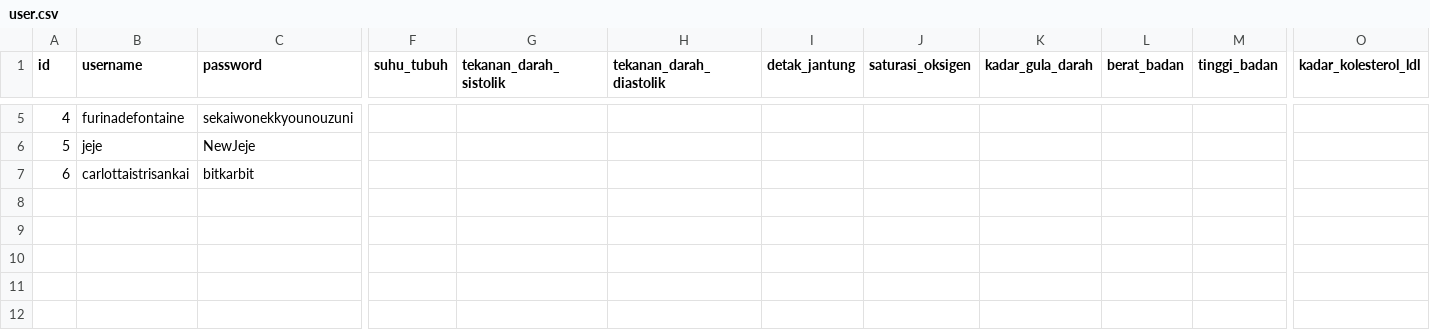
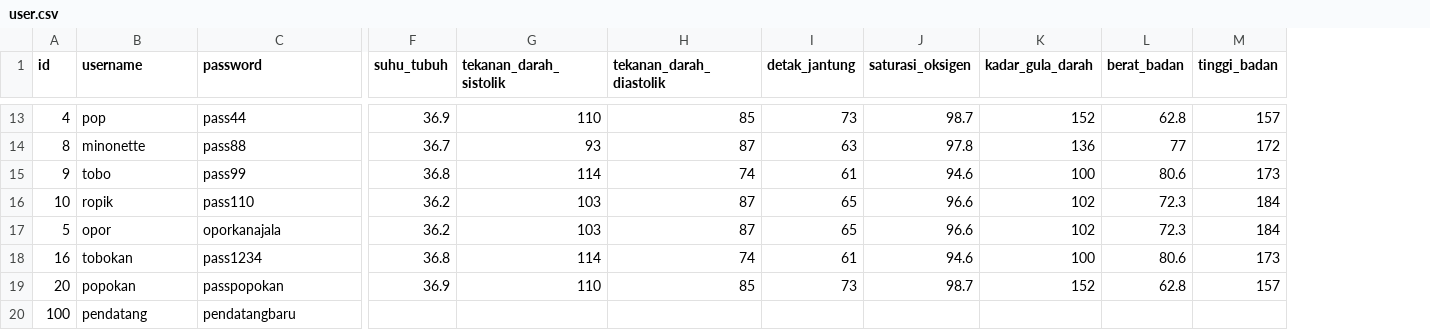
Before and after one commit to YavieAzka/nimons-hospital, a CSV file: data/user.csv, drawn as a sheet; only a part is shown, gaps mark what is left out; removed rows and columns are numbered as before the commit, all else as after; rows hold the shown columns only; the diff covers the shown part only; the diff names each change by its address in the sheet, - before the commit and + after, or states it on an @@ line.

```diff
--- a/data/user.csv
+++ b/data/user.csv
-column O (kadar_kolesterol_ldl), empty
-B13 (username): furinadefontaine
+B13 (username): pop
-C13 (password): sekaiwonekkyounouzuni
+C13 (password): pass44
-F13 (suhu_tubuh): (empty)
+F13 (suhu_tubuh): 36.9
-G13 (tekanan_darah_sistolik): (empty)
+G13 (tekanan_darah_sistolik): 110
-H13 (tekanan_darah_diastolik): (empty)
+H13 (tekanan_darah_diastolik): 85
-I13 (detak_jantung): (empty)
+I13 (detak_jantung): 73
-J13 (saturasi_oksigen): (empty)
+J13 (saturasi_oksigen): 98.7
-K13 (kadar_gula_darah): (empty)
+K13 (kadar_gula_darah): 152
-L13 (berat_badan): (empty)
+L13 (berat_badan): 62.8
-M13 (tinggi_badan): (empty)
+M13 (tinggi_badan): 157
+row 14: 8 | minonette | pass88 | 36.7 | 93 | 87 | 63 | 97.8 | 136 | 77 | 172
+row 15: 9 | tobo | pass99 | 36.8 | 114 | 74 | 61 | 94.6 | 100 | 80.6 | 173
+row 16: 10 | ropik | pass110 | 36.2 | 103 | 87 | 65 | 96.6 | 102 | 72.3 | 184
-B17 (username): jeje
+B17 (username): opor
-C17 (password): NewJeje
+C17 (password): oporkanajala
-F17 (suhu_tubuh): (empty)
+F17 (suhu_tubuh): 36.2
-G17 (tekanan_darah_sistolik): (empty)
+G17 (tekanan_darah_sistolik): 103
-H17 (tekanan_darah_diastolik): (empty)
+H17 (tekanan_darah_diastolik): 87
-I17 (detak_jantung): (empty)
+I17 (detak_jantung): 65
-J17 (saturasi_oksigen): (empty)
+J17 (saturasi_oksigen): 96.6
-K17 (kadar_gula_darah): (empty)
+K17 (kadar_gula_darah): 102
-L17 (berat_badan): (empty)
+L17 (berat_badan): 72.3
-M17 (tinggi_badan): (empty)
+M17 (tinggi_badan): 184
-row 7: 6 | carlottaistrisankai | bitkarbit
+row 18: 16 | tobokan | pass1234 | 36.8 | 114 | 74 | 61 | 94.6 | 100 | 80.6 | 173
+row 19: 20 | popokan | passpopokan | 36.9 | 110 | 85 | 73 | 98.7 | 152 | 62.8 | 157
+row 20: 100 | pendatang | pendatangbaru
```
Also changed, not shown: 8 added rows and 44 edited cells elsewhere in this file, data/penyakit.csv, 4 other files.
